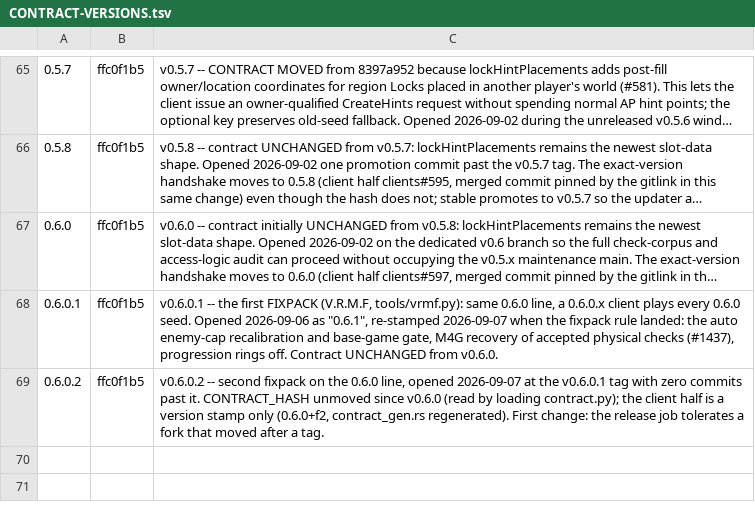
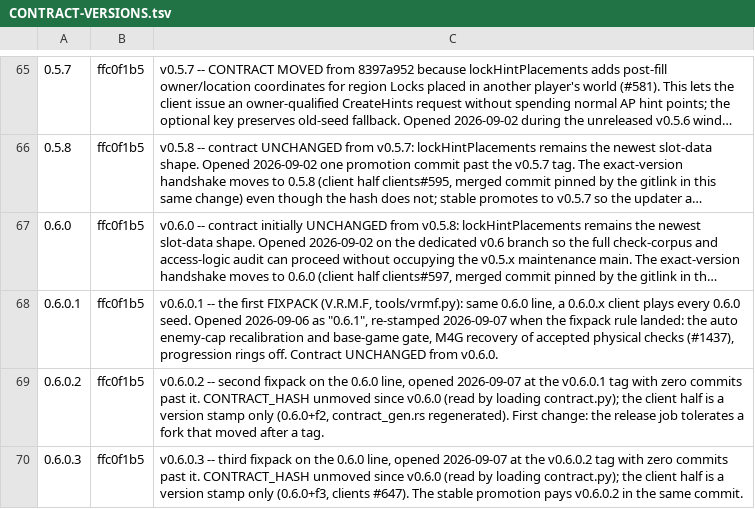
Before and after one commit to 4laric/er-archipelago, a TSV file: release/CONTRACT-VERSIONS.tsv, drawn as a sheet; only a part is shown, gaps mark what is left out; long unchanged cells end in ….

```diff
--- a/release/CONTRACT-VERSIONS.tsv
+++ b/release/CONTRACT-VERSIONS.tsv
@@ -69 +69,2 @@
 0.6.0.2	ffc0f1b5	v0.6.0.2 -- second fixpack on the 0.6.0 line, opened 2026-09-07 at the v0.6.0.1 tag with zero commits past it. CONTRACT_HASH unmoved since v0.6.0 (read by loading contract.py); the client half is a version stamp only (0.6.0+f2, contract_gen.rs regenerated). First change: the release job tolerates a fork that moved after a tag.
+0.6.0.3	ffc0f1b5	v0.6.0.3 -- third fixpack on the 0.6.0 line, opened 2026-09-07 at the v0.6.0.2 tag with zero commits past it. CONTRACT_HASH unmoved since v0.6.0 (read by loading contract.py); the client half is a version stamp only (0.6.0+f3, clients #647). The stable promotion pays v0.6.0.2 in the same commit.
```
Also changed, not shown: release/CHANNELS.tsv, 6 other files.
